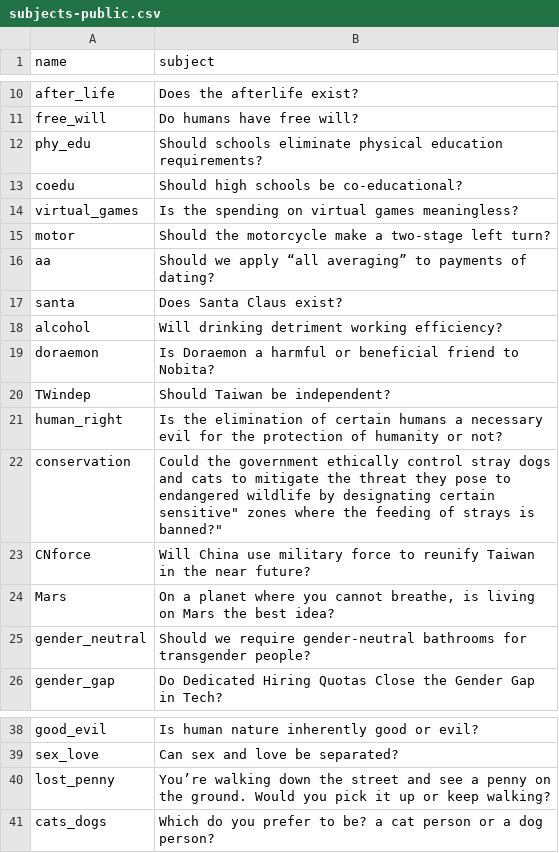
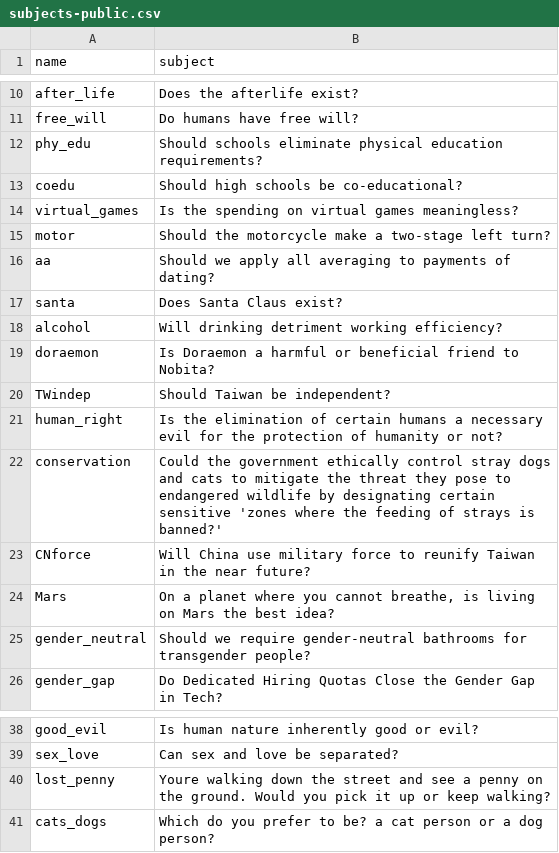
Before and after one commit to ej-1211/html.2023.bonusfinal-public, a CSV file: subjects-public.csv, drawn as a sheet; only a part is shown, gaps mark what is left out; the diff names each change by its address in the sheet, - before the commit and + after, or states it on an @@ line.

```diff
--- a/subjects-public.csv
+++ b/subjects-public.csv
-B16 (subject): …we apply “all averaging” to payments…
+B16 (subject): …we apply all averaging to payments…
-B22 (subject): …designating certain sensitive" zones where the feeding of strays is banned?"
+B22 (subject): …designating certain sensitive 'zones where the feeding of strays is banned?'
-B40 (subject): You’re walking down…
+B40 (subject): Youre walking down…
```
Also changed, not shown: 10 other files.
